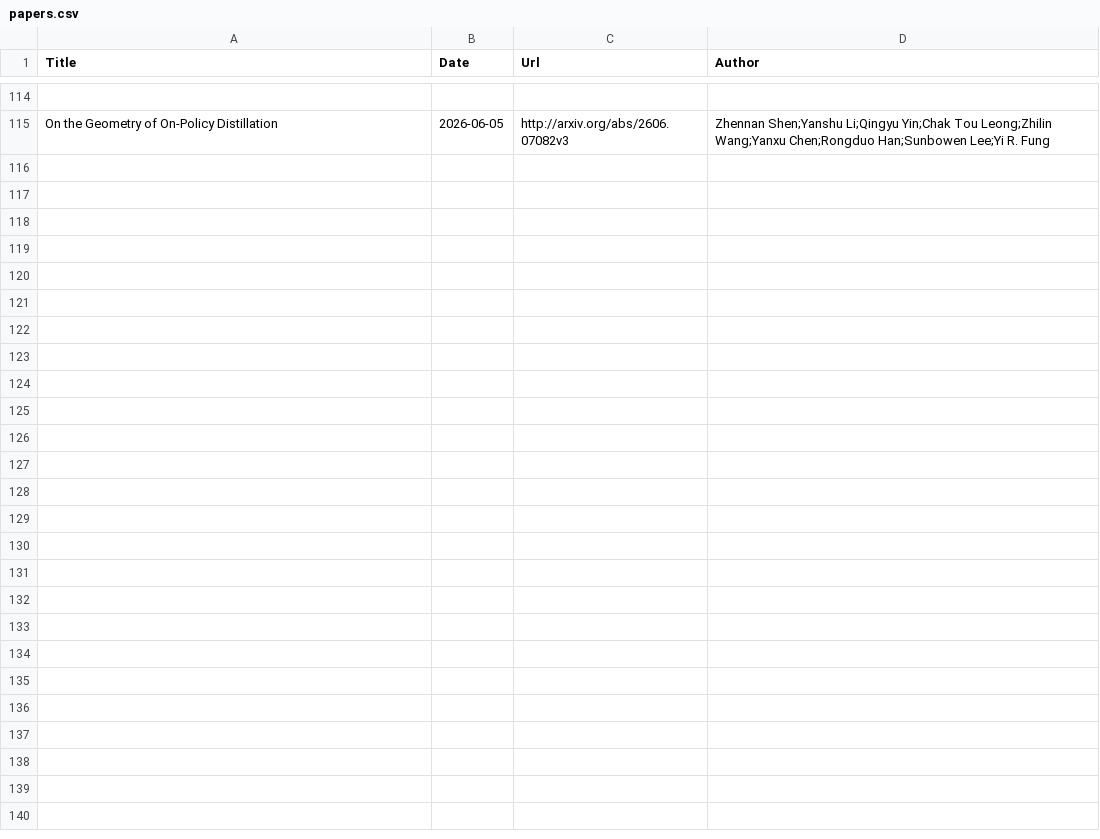
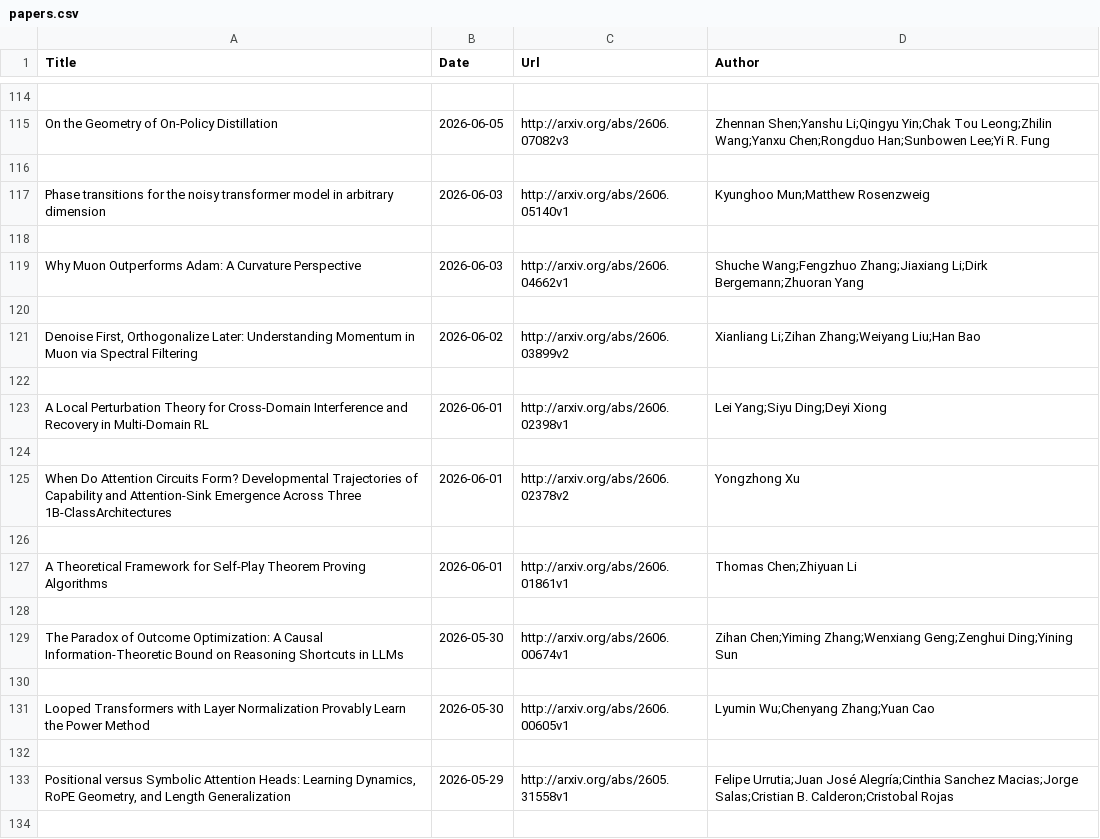
Before and after one commit to Furyton/awesome-language-model-analysis, a CSV file: papers/phenomena-of-interest/training-dynamics/papers.csv, drawn as a sheet; only a part is shown, gaps mark what is left out; the diff covers the shown part only; the diff names each change by its address in the sheet, - before the commit and + after, or states it on an @@ line.

```diff
--- a/papers/phenomena-of-interest/training-dynamics/papers.csv
+++ b/papers/phenomena-of-interest/training-dynamics/papers.csv
+row 116: (empty)
+row 117: Phase transitions for the noisy transformer model in arbitrary dimension | 2026-06-03 | http://arxiv.org/abs/2606.05140v1 | Kyunghoo Mun;Matthew Rosenzweig
+row 118: (empty)
+row 119: Why Muon Outperforms Adam: A Curvature Perspective | 2026-06-03 | http://arxiv.org/abs/2606.04662v1 | Shuche Wang;Fengzhuo Zhang;Jiaxiang Li;Dirk Bergemann;Zhuoran Yang
+row 120: (empty)
+row 121: Denoise First, Orthogonalize Later: Understanding Momentum in Muon via Spectral Filtering | 2026-06-02 | http://arxiv.org/abs/2606.03899v2 | Xianliang Li;Zihan Zhang;Weiyang Liu;Han Bao
+row 122: (empty)
+row 123: A Local Perturbation Theory for Cross-Domain Interference and Recovery in Multi-Domain RL | 2026-06-01 | http://arxiv.org/abs/2606.02398v1 | Lei Yang;Siyu Ding;Deyi Xiong
+row 124: (empty)
+row 125: When Do Attention Circuits Form? Developmental Trajectories of Capability and Attention-Sink Emergence Across Three 1B-ClassArchitectures | 2026-06-01 | http://arxiv.org/abs/2606.02378v2 | Yongzhong Xu
+row 126: (empty)
+row 127: A Theoretical Framework for Self-Play Theorem Proving Algorithms | 2026-06-01 | http://arxiv.org/abs/2606.01861v1 | Thomas Chen;Zhiyuan Li
+row 128: (empty)
+row 129: The Paradox of Outcome Optimization: A Causal Information-Theoretic Bound on Reasoning Shortcuts in LLMs | 2026-05-30 | http://arxiv.org/abs/2606.00674v1 | Zihan Chen;Yiming Zhang;Wenxiang Geng;Zenghui Ding;Yining Sun
+row 130: (empty)
+row 131: Looped Transformers with Layer Normalization Provably Learn the Power Method | 2026-05-30 | http://arxiv.org/abs/2606.00605v1 | Lyumin Wu;Chenyang Zhang;Yuan Cao
+row 132: (empty)
+row 133: Positional versus Symbolic Attention Heads: Learning Dynamics, RoPE Geometry, and Length Generalization | 2026-05-29 | http://arxiv.org/abs/2605.31558v1 | Felipe Urrutia;Juan José Alegría;Cinthia Sanchez Macias;Jorge Salas;Cristian B. Calderon;Cristobal Rojas
+row 134: (empty)
```
Also changed, not shown: 15 added rows elsewhere in this file, papers/mechanistic-engineering/papers.csv, papers/phenomena-of-interest/in-context-learning/papers.csv, 14 other files.
